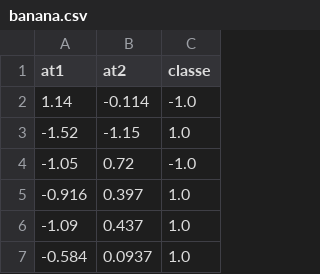
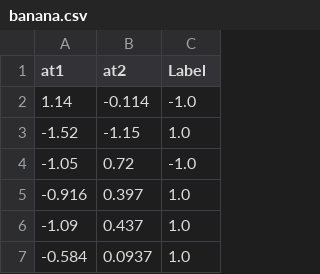
Before and after one commit to lincolncosta/experimentos-ia, a CSV file: experimento-1/data/banana.csv, drawn as a sheet; only a part is shown.

```diff
--- a/experimento-1/data/banana.csv
+++ b/experimento-1/data/banana.csv
@@ -1,2 +1,2 @@
-at1,at2,classe
+at1,at2,Label
 1.14,-0.114,-1.0
```
Also changed, not shown: experimento-1/SVM/classification-report-RBF.csv, experimento-1/SVM/classification-report-linear.csv, 19 other files.
